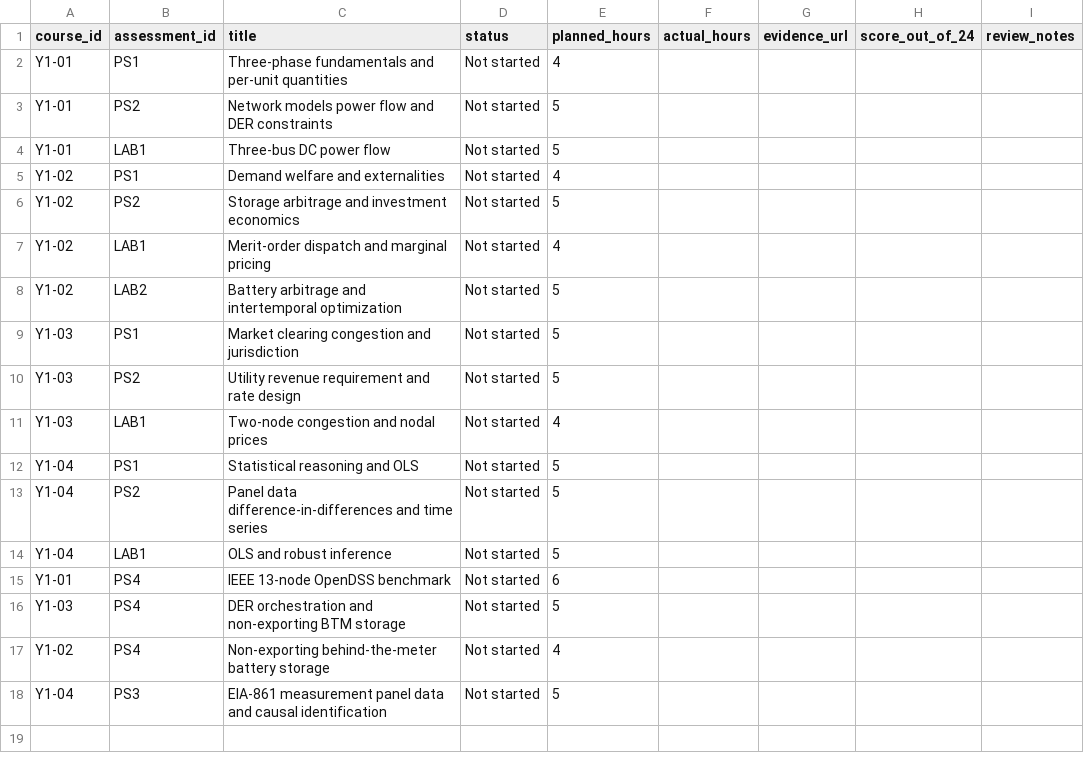
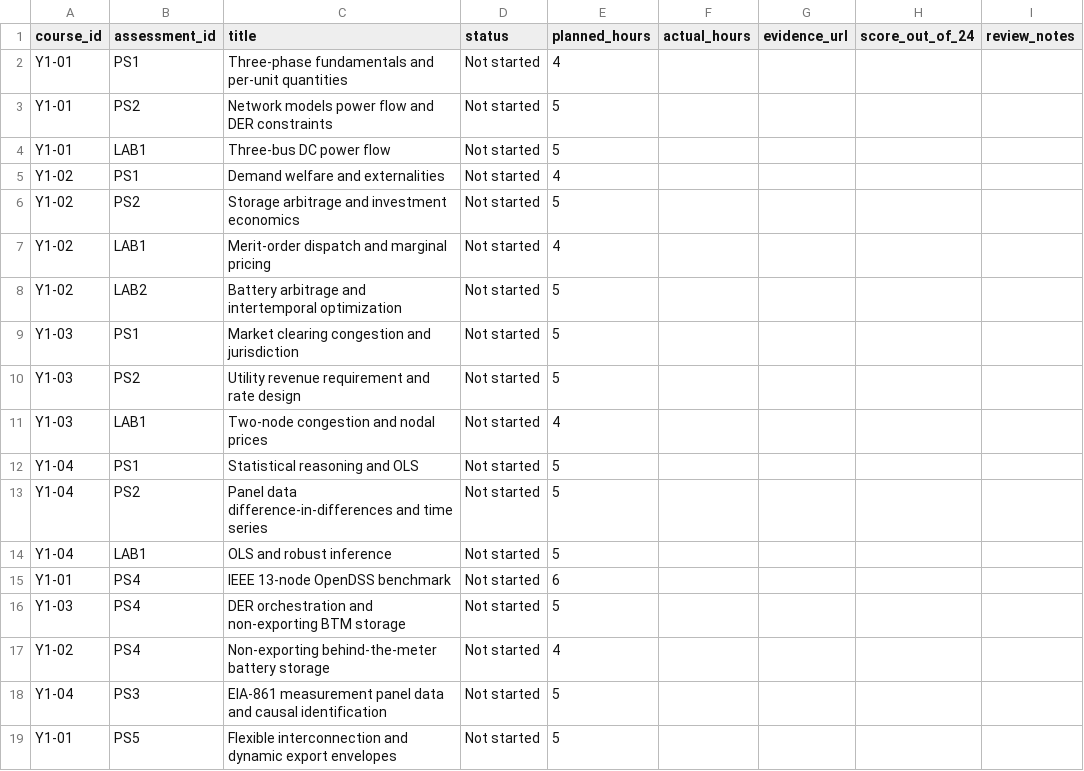
Before and after one commit to ASM-21/energy-systems-doctoral-program, a CSV file: progress/year-1-assessment-tracker.csv, drawn as a sheet; the diff names each change by its address in the sheet, - before the commit and + after, or states it on an @@ line.

Commit message:
Track flexible interconnection optimization assessment

```diff
--- a/progress/year-1-assessment-tracker.csv
+++ b/progress/year-1-assessment-tracker.csv
+row 19: Y1-01 | PS5 | Flexible interconnection and dynamic export envelopes | Not started | 5
```
